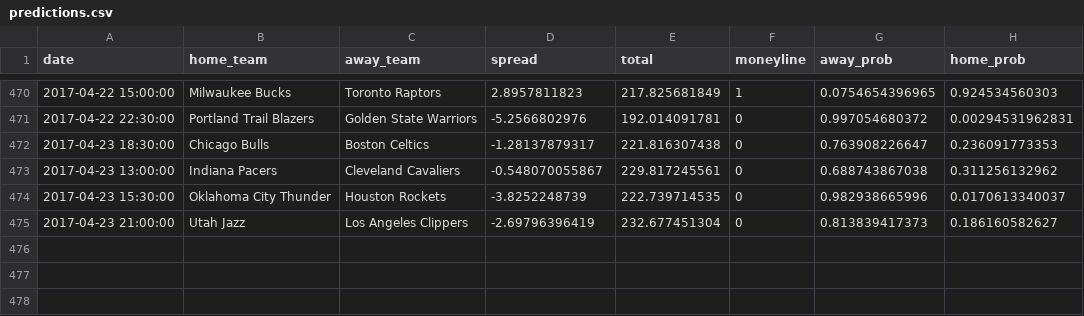
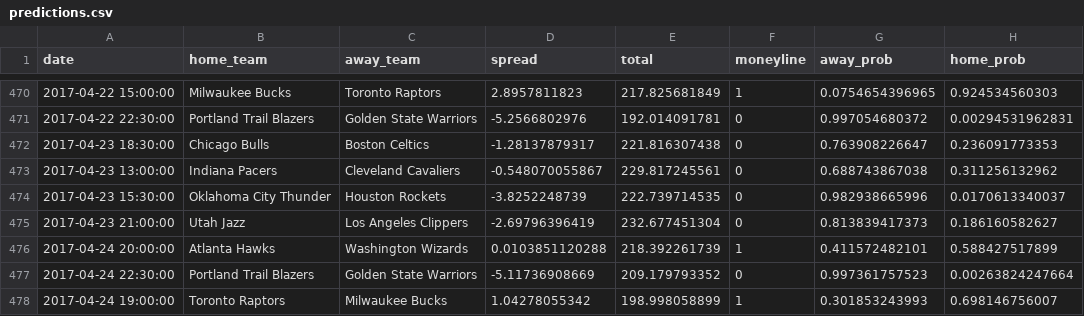
Before and after one commit to quasi-coherent/basketball_reference, a CSV file: data/predictions.csv, drawn as a sheet; only a part is shown, gaps mark what is left out.

Commit message:
New data

```diff
--- a/data/predictions.csv
+++ b/data/predictions.csv
@@ -475 +475,4 @@ date,home_team,away_team,spread,total,moneyline,away_prob,home_prob
 2017-04-23 21:00:00,Utah Jazz,Los Angeles Clippers,-2.69796396419,232.677451304,0,0.813839417373,0.186160582627
+2017-04-24 20:00:00,Atlanta Hawks,Washington Wizards,0.0103851120288,218.392261739,1,0.411572482101,0.588427517899
+2017-04-24 22:30:00,Portland Trail Blazers,Golden State Warriors,-5.11736908669,209.179793352,0,0.997361757523,0.00263824247664
+2017-04-24 19:00:00,Toronto Raptors,Milwaukee Bucks,1.04278055342,198.998058899,1,0.301853243993,0.698146756007
```
Also changed, not shown: 1 other file.
